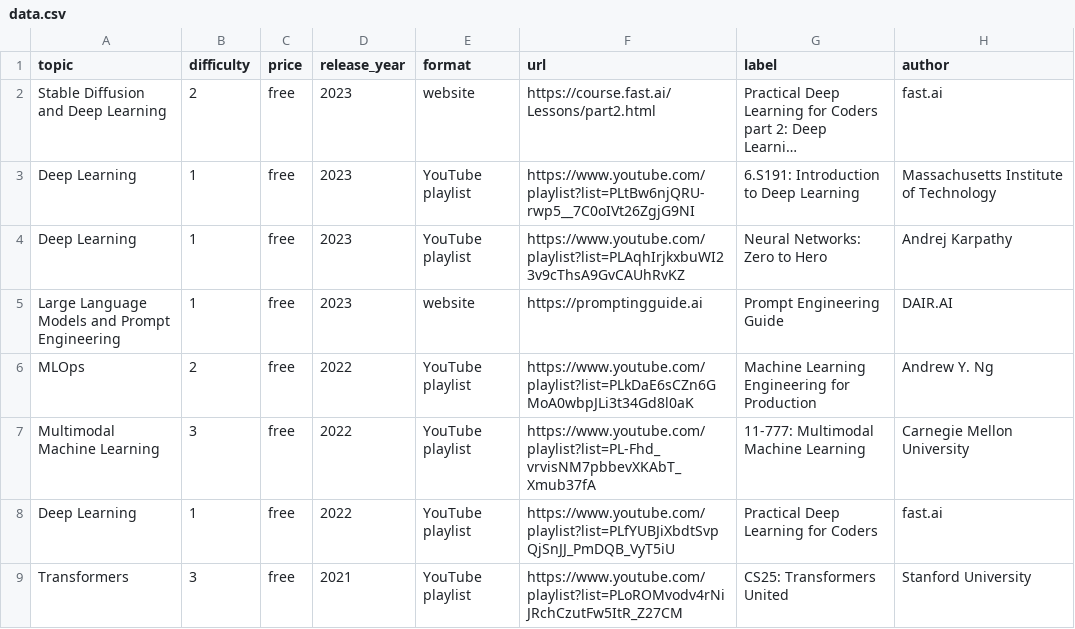
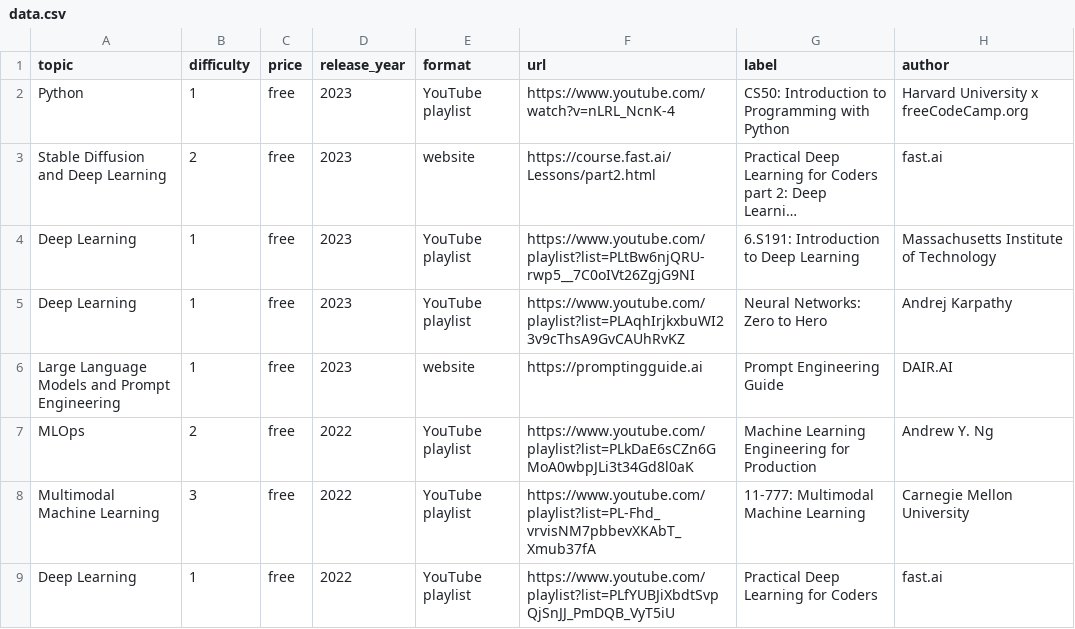
Before and after one commit to SkalskiP/courses, a CSV file: automation/data.csv, drawn as a sheet; only a part is shown; the shorter side is filled out with more unchanged rows; long unchanged cells end in …; the diff names each change by its address in the sheet, - before the commit and + after, or states it on an @@ line.

Commit message:
🐍 added CS50: Introduction to Programming with Python by Harvard University x freeCodeCamp.org

```diff
--- a/automation/data.csv
+++ b/automation/data.csv
+row 2: Python | 1 | free | 2023 | YouTube playlist | https://www.youtube.com/watch?v=nLRL_NcnK-4 | CS50: Introduction to Programming with Python | Harvard University x freeCodeCamp.org
```
Also changed, not shown: 1 other file.
